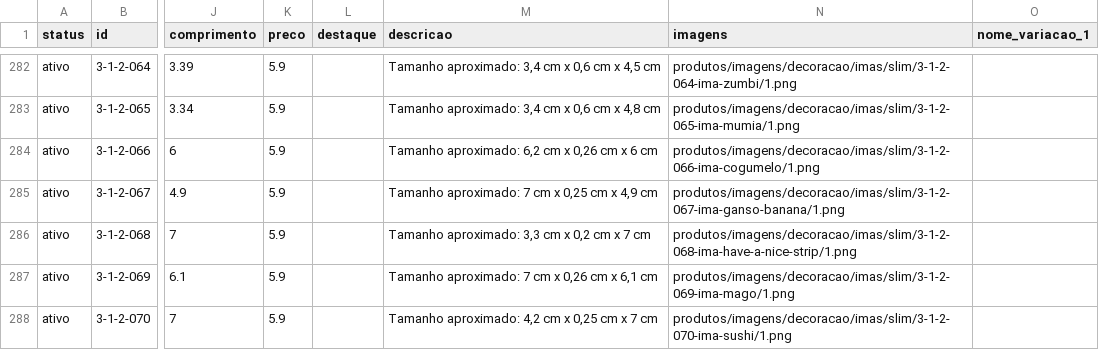
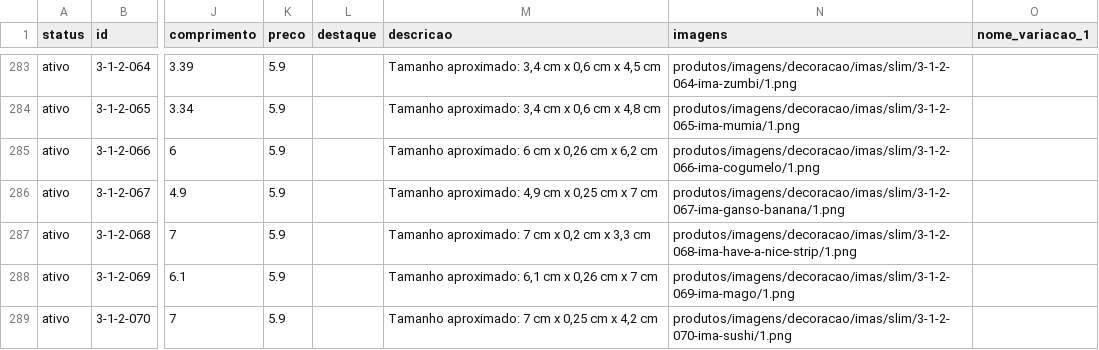
Before and after one commit to jaazielfelipe/additive-hub, a CSV file: frontend/public/produtos/produtos.csv, drawn as a sheet; only a part is shown, gaps mark what is left out; addresses are those after the commit; the diff covers the shown part only; the diff names each change by its address in the sheet, - before the commit and + after, or states it on an @@ line.

```diff
--- a/frontend/public/produtos/produtos.csv
+++ b/frontend/public/produtos/produtos.csv
-M285 (descricao): Tamanho aproximado: 6,2 cm x 0,26 cm x 6 cm
+M285 (descricao): Tamanho aproximado: 6 cm x 0,26 cm x 6,2 cm
-M286 (descricao): Tamanho aproximado: 7 cm x 0,25 cm x 4,9 cm
+M286 (descricao): Tamanho aproximado: 4,9 cm x 0,25 cm x 7 cm
-M287 (descricao): Tamanho aproximado: 3,3 cm x 0,2 cm x 7 cm
+M287 (descricao): Tamanho aproximado: 7 cm x 0,2 cm x 3,3 cm
-M288 (descricao): Tamanho aproximado: 7 cm x 0,26 cm x 6,1 cm
+M288 (descricao): Tamanho aproximado: 6,1 cm x 0,26 cm x 7 cm
-M289 (descricao): Tamanho aproximado: 4,2 cm x 0,25 cm x 7 cm
+M289 (descricao): Tamanho aproximado: 7 cm x 0,25 cm x 4,2 cm
```
Also changed, not shown: 2 added rows and 70 edited cells elsewhere in this file, 14 other files.
